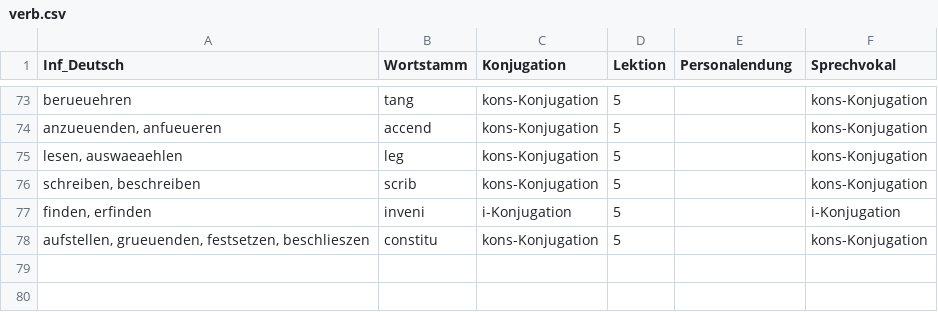
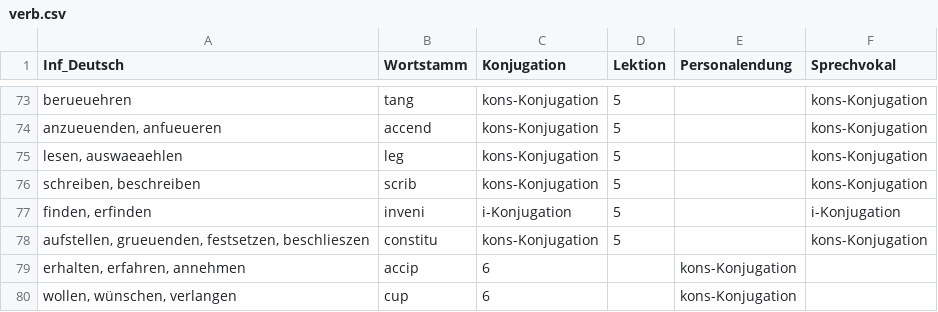
Before and after one commit to nora-pfanne/Lopas, a CSV file: LateinApp/app/src/main/assets/db_initialisation/verb.csv, drawn as a sheet; only a part is shown, gaps mark what is left out; the diff names each change by its address in the sheet, - before the commit and + after, or states it on an @@ line.

Commit message:
vocab

```diff
--- a/LateinApp/app/src/main/assets/db_initialisation/verb.csv
+++ b/LateinApp/app/src/main/assets/db_initialisation/verb.csv
+row 79: erhalten, erfahren, annehmen | accip | 6 |  | kons-Konjugation
+row 80: wollen, wünschen, verlangen | cup | 6 |  | kons-Konjugation
```
